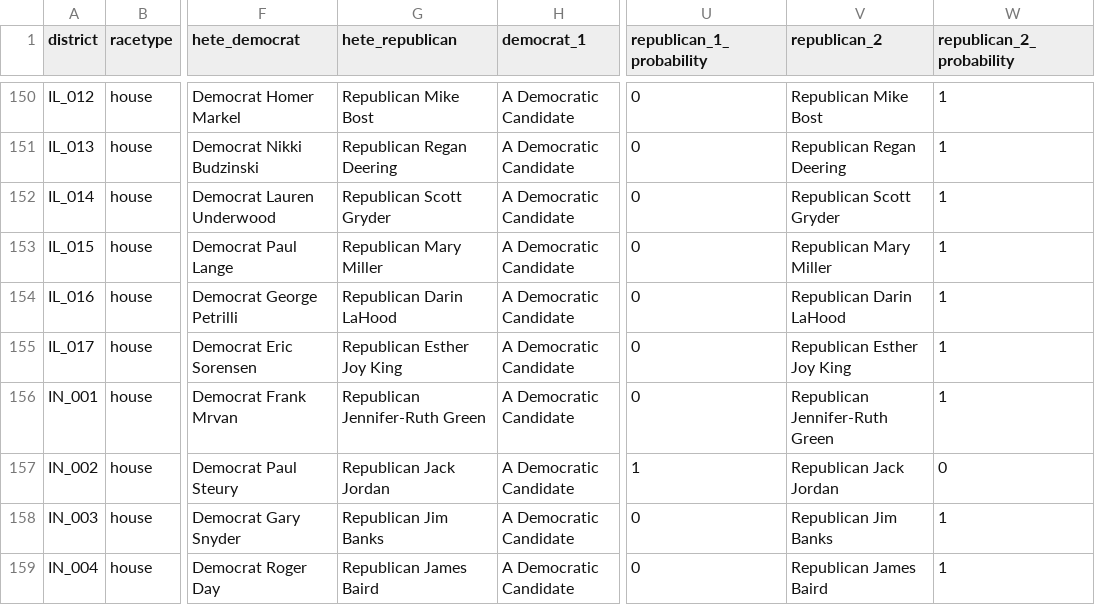
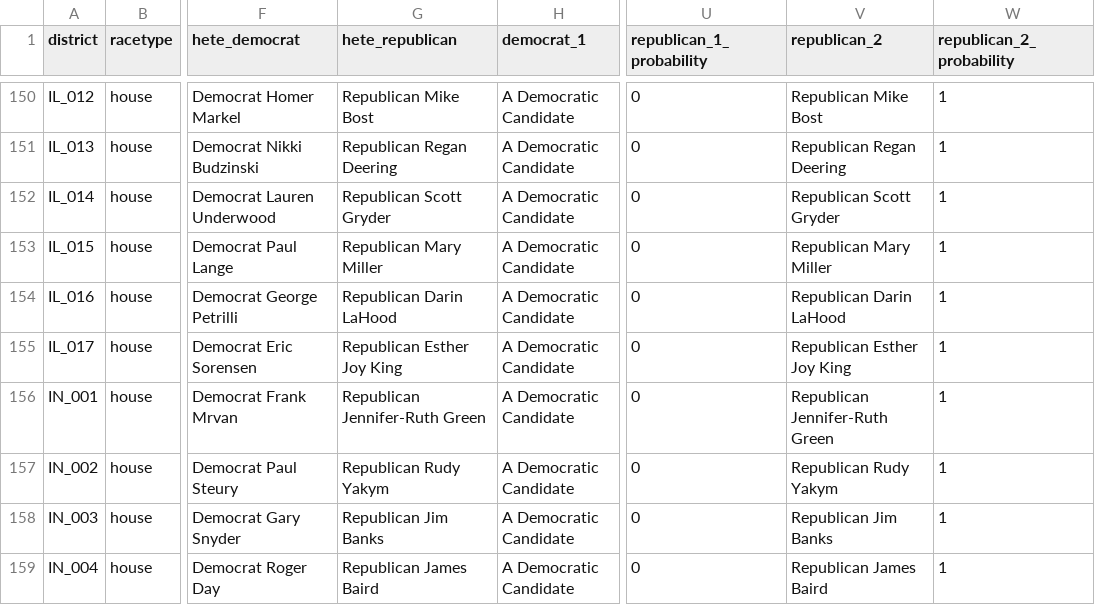
Before and after one commit to carnival-farmer/data, a CSV file: district_races.csv, drawn as a sheet; only a part is shown, gaps mark what is left out; the diff names each change by its address in the sheet, - before the commit and + after, or states it on an @@ line.

Commit message:
Updating data

```diff
--- a/district_races.csv
+++ b/district_races.csv
-G157 (hete_republican): Republican Jack Jordan
+G157 (hete_republican): Republican Rudy Yakym
-U157 (republican_1_probability): 1
+U157 (republican_1_probability): 0
-V157 (republican_2): Republican Jack Jordan
+V157 (republican_2): Republican Rudy Yakym
-W157 (republican_2_probability): 0
+W157 (republican_2_probability): 1
```
